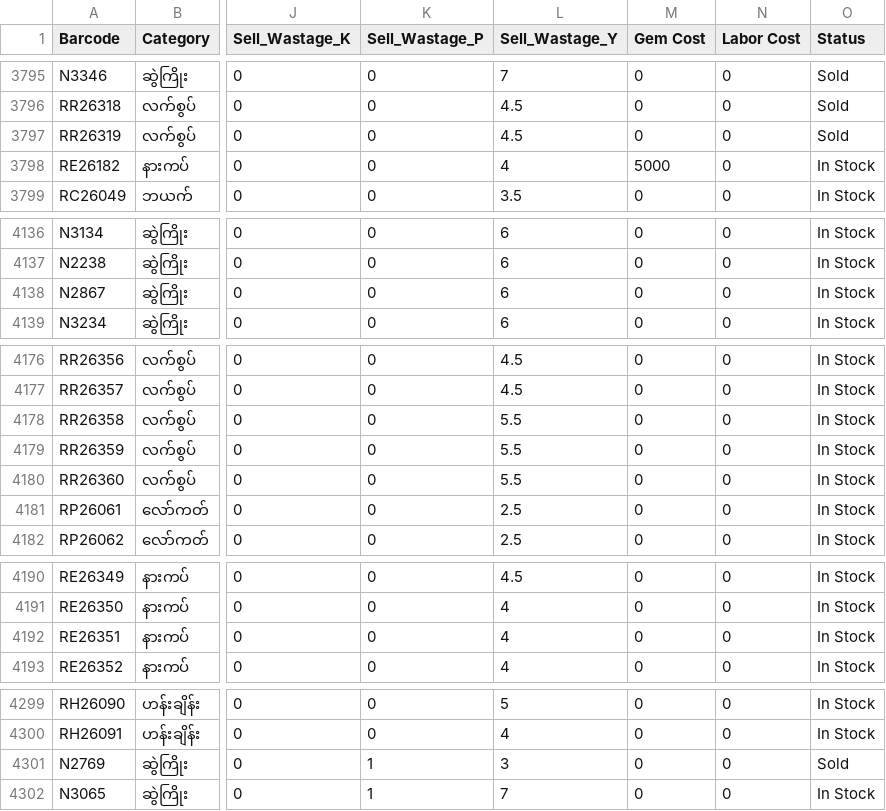
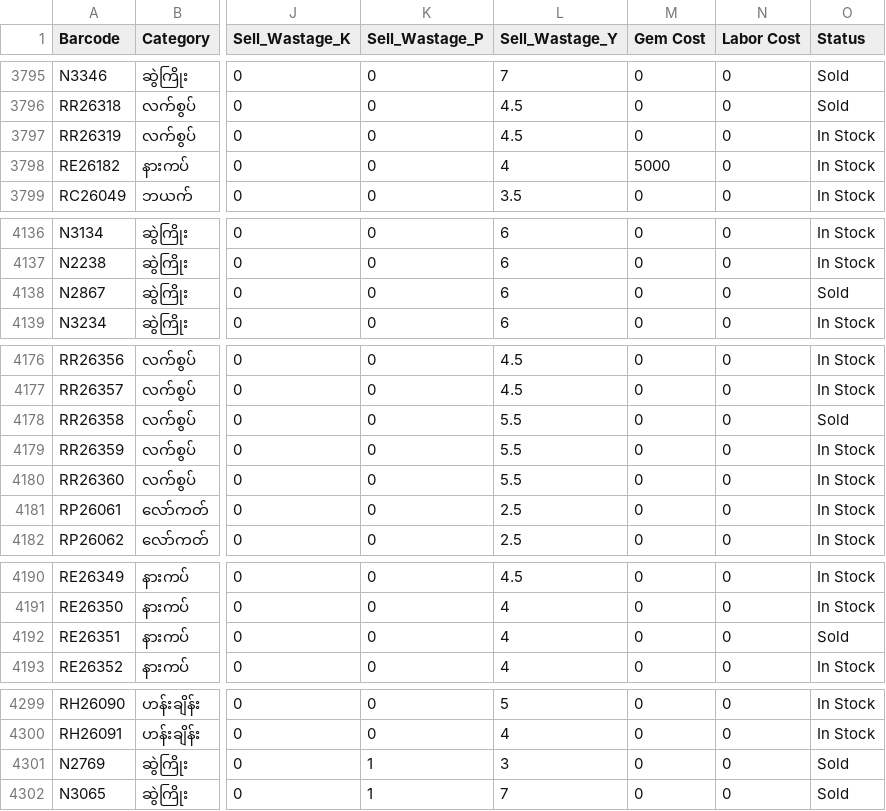
Before and after one commit to Eitaylay/tinyshwesayin, a CSV file: regularstockentry.csv, drawn as a sheet; only a part is shown, gaps mark what is left out; the diff names each change by its address in the sheet, - before the commit and + after, or states it on an @@ line.

Commit message:
Update regularstockentry.csv via uploader

```diff
--- a/regularstockentry.csv
+++ b/regularstockentry.csv
-O3797 (Status): Sold
+O3797 (Status): In Stock
-O4138 (Status): In Stock
+O4138 (Status): Sold
-O4178 (Status): In Stock
+O4178 (Status): Sold
-O4192 (Status): In Stock
+O4192 (Status): Sold
-O4302 (Status): In Stock
+O4302 (Status): Sold
```
